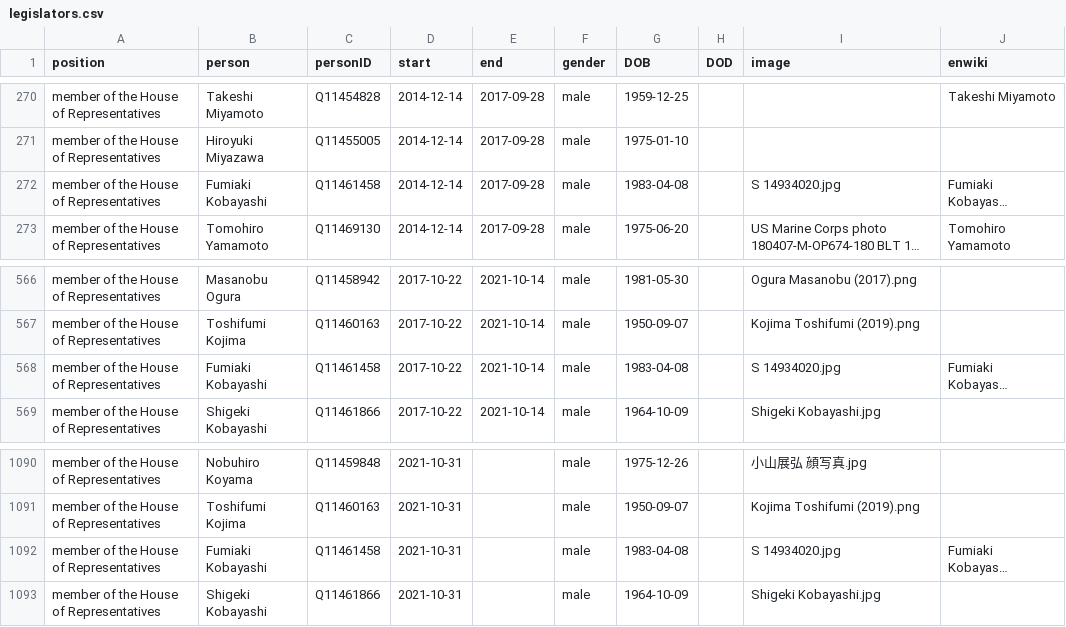
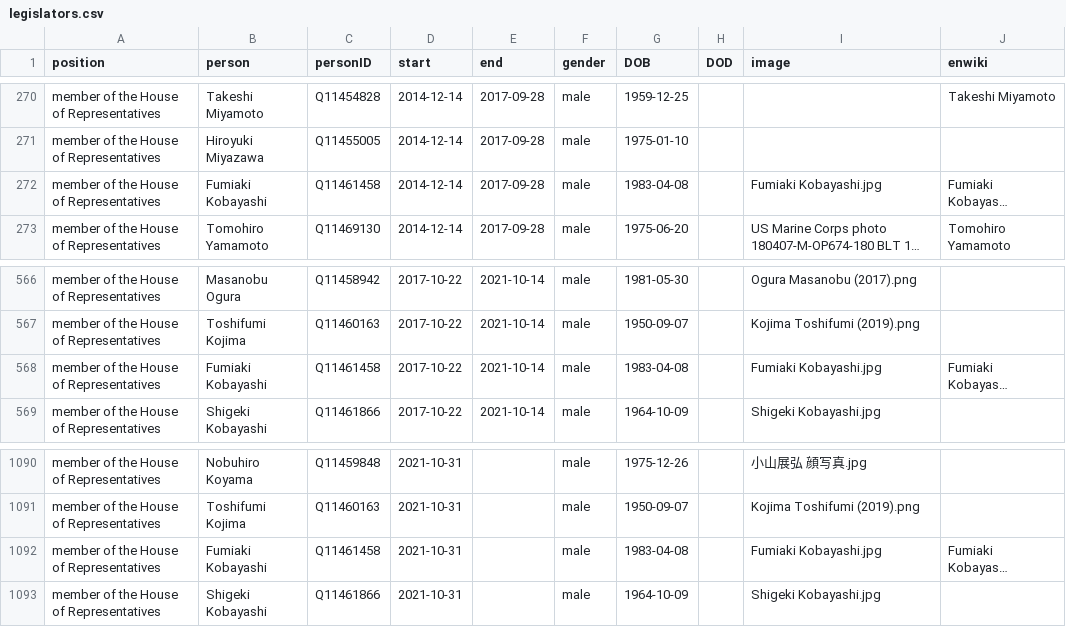
Before and after one commit to every-politician-scrapers/japan-ministers, a CSV file: html/legislators.csv, drawn as a sheet; only a part is shown, gaps mark what is left out; long unchanged cells end in …; the diff names each change by its address in the sheet, - before the commit and + after, or states it on an @@ line.

Commit message:
PCB update

```diff
--- a/html/legislators.csv
+++ b/html/legislators.csv
-I272 (image): S 14934020.jpg
+I272 (image): Fumiaki Kobayashi.jpg
-I568 (image): S 14934020.jpg
+I568 (image): Fumiaki Kobayashi.jpg
-I1092 (image): S 14934020.jpg
+I1092 (image): Fumiaki Kobayashi.jpg
```
